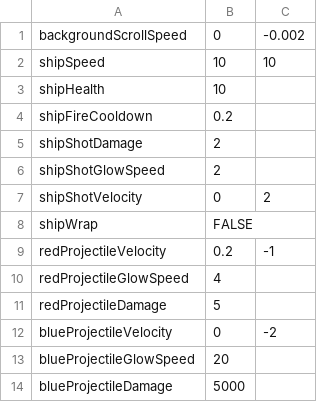
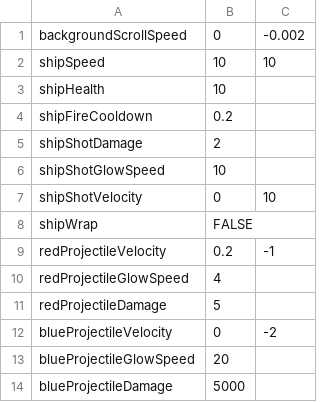
Before and after one commit to SafetyOrange/CoreLab-Environments, a CSV file: Assets/Resources/GameValues.csv, drawn as a sheet.

```diff
--- a/Assets/Resources/GameValues.csv
+++ b/Assets/Resources/GameValues.csv
@@ -5,4 +5,4 @@ shipFireCooldown,0.2,
 shipShotDamage,2,
-shipShotGlowSpeed,2,
-shipShotVelocity,0,2
+shipShotGlowSpeed,10,
+shipShotVelocity,0,10
 shipWrap,FALSE,
```
Also changed, not shown: 5 other files.
